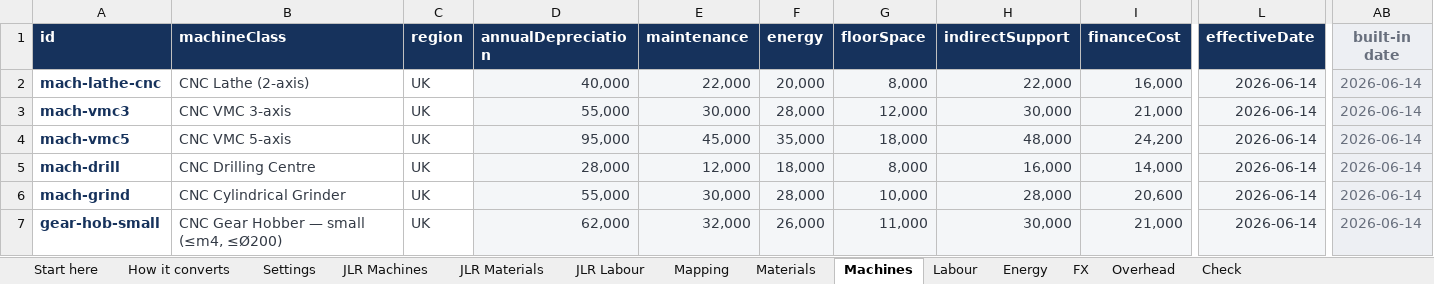
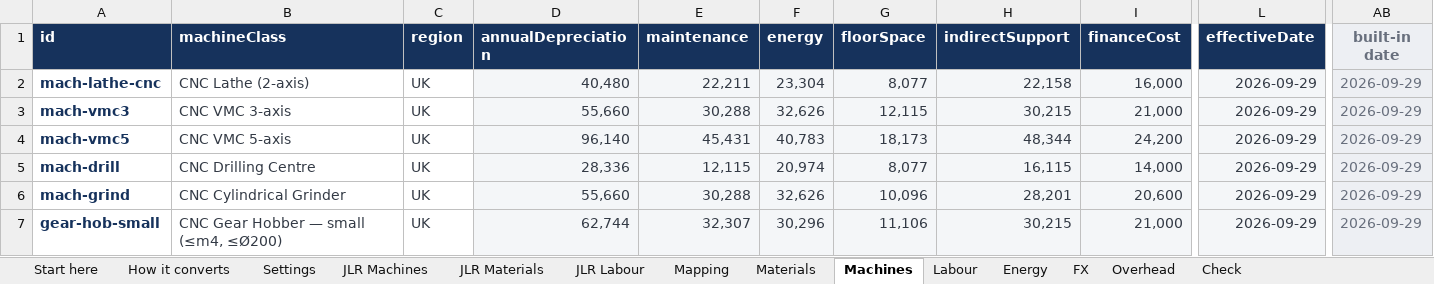
Before and after one commit to bhosaleavinash546/leamington-marathi, an Excel workbook: CostVision-JLR-Rate-Converter.xlsx, sheet Machines, drawn as a sheet; only a part is shown, gaps mark what is left out; values as stored, in another font and other column widths than the file's, no borders; the diff covers the shown part only; the diff names each change by its address in the sheet, - before the commit and + after, or states it on an @@ line.

```diff
--- a/CostVision-JLR-Rate-Converter.xlsx (sheet Machines)
+++ b/CostVision-JLR-Rate-Converter.xlsx (sheet Machines)
-D2 (annualDepreciation): 40,000
+D2 (annualDepreciation): 40,480
-E2 (maintenance): 22,000
+E2 (maintenance): 22,211
-F2 (energy): 20,000
+F2 (energy): 23,304
-G2 (floorSpace): 8,000
+G2 (floorSpace): 8,077
-H2 (indirectSupport): 22,000
+H2 (indirectSupport): 22,158
-L2:L7 (effectiveDate): 2026-06-14
+L2:L7 (effectiveDate): 2026-09-29
-AB2:AB7 (built-in date): 2026-06-14
+AB2:AB7 (built-in date): 2026-09-29
-D3 (annualDepreciation): 55,000
+D3 (annualDepreciation): 55,660
-E3 (maintenance): 30,000
+E3 (maintenance): 30,288
-F3 (energy): 28,000
+F3 (energy): 32,626
-G3 (floorSpace): 12,000
+G3 (floorSpace): 12,115
-H3 (indirectSupport): 30,000
+H3 (indirectSupport): 30,215
-D4 (annualDepreciation): 95,000
+D4 (annualDepreciation): 96,140
-E4 (maintenance): 45,000
+E4 (maintenance): 45,431
-F4 (energy): 35,000
+F4 (energy): 40,783
-G4 (floorSpace): 18,000
+G4 (floorSpace): 18,173
-H4 (indirectSupport): 48,000
+H4 (indirectSupport): 48,344
-D5 (annualDepreciation): 28,000
+D5 (annualDepreciation): 28,336
-E5 (maintenance): 12,000
+E5 (maintenance): 12,115
-F5 (energy): 18,000
+F5 (energy): 20,974
-G5 (floorSpace): 8,000
+G5 (floorSpace): 8,077
-H5 (indirectSupport): 16,000
+H5 (indirectSupport): 16,115
-D6 (annualDepreciation): 55,000
+D6 (annualDepreciation): 55,660
-E6 (maintenance): 30,000
+E6 (maintenance): 30,288
-F6 (energy): 28,000
+F6 (energy): 32,626
-G6 (floorSpace): 10,000
+G6 (floorSpace): 10,096
-H6 (indirectSupport): 28,000
+H6 (indirectSupport): 28,201
-D7 (annualDepreciation): 62,000
+D7 (annualDepreciation): 62,744
-E7 (maintenance): 32,000
+E7 (maintenance): 32,307
-F7 (energy): 26,000
+F7 (energy): 30,296
-G7 (floorSpace): 11,000
+G7 (floorSpace): 11,106
-H7 (indirectSupport): 30,000
+H7 (indirectSupport): 30,215
```
Also changed, not shown: 1204 edited cells elsewhere in this sheet, sheet Materials, sheet Labour, sheet Energy, sheet FX, sheet How it converts, sheet Start here, 41 other files.
